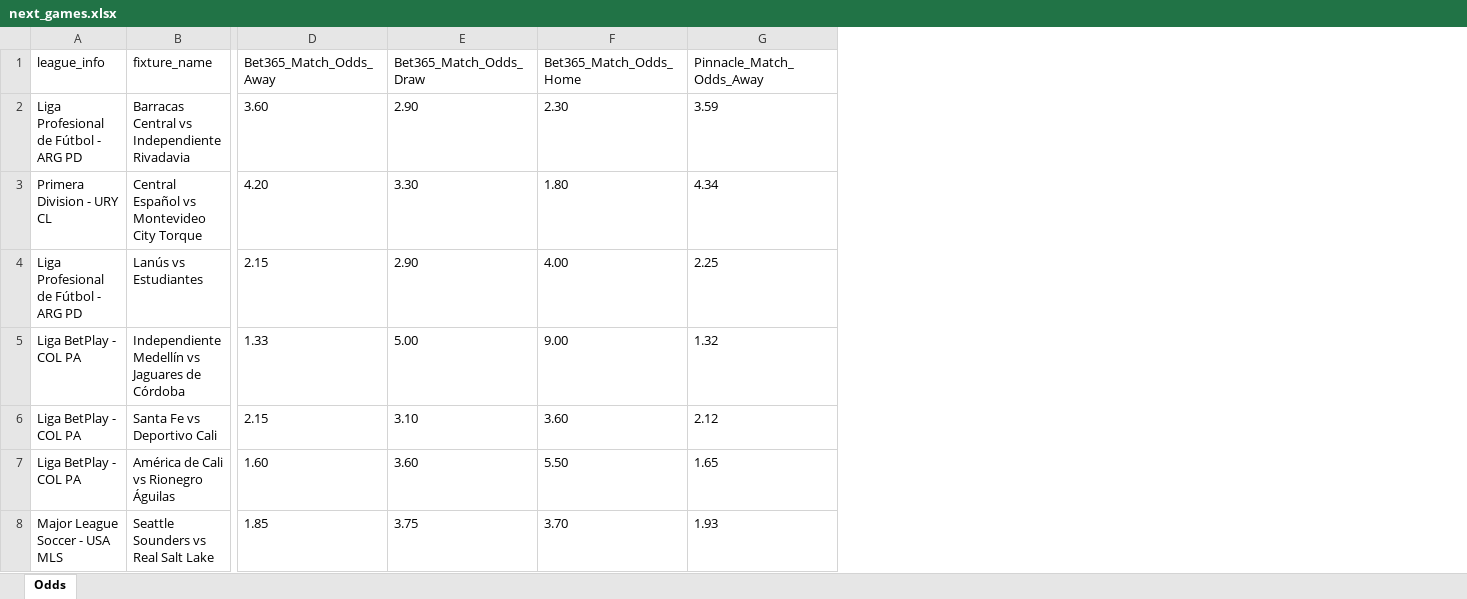
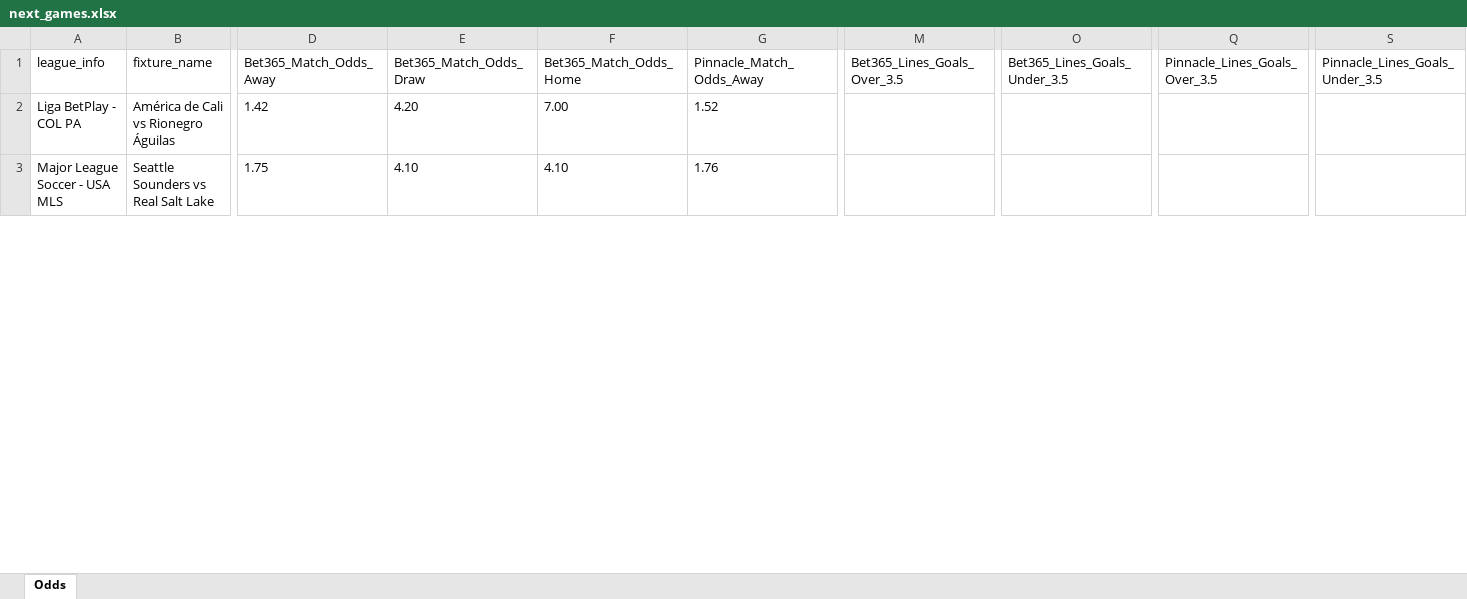
Before and after one commit to aimidas1/pinnacle_bet365_odds_data, an Excel workbook: data/season_2026/next_games/next_games.xlsx, sheet Odds, drawn as a sheet; only a part is shown, gaps mark what is left out; values as stored, in another font and other column widths than the file's, no borders; removed rows and columns are numbered as before the commit, all else as after; rows hold the shown columns only; the diff covers the shown part only; the diff names each change by its address in the sheet, - before the commit and + after, or states it on an @@ line.

Commit message:
Atualizando data/season_2026/next_games/next_games.xlsx via script

```diff
--- a/data/season_2026/next_games/next_games.xlsx (sheet Odds)
+++ b/data/season_2026/next_games/next_games.xlsx (sheet Odds)
+column M (Bet365_Lines_Goals_Over_3.5), empty
+column O (Bet365_Lines_Goals_Under_3.5), empty
+column Q (Pinnacle_Lines_Goals_Over_3.5), empty
+column S (Pinnacle_Lines_Goals_Under_3.5), empty
-row 2: Liga Profesional de Fútbol - ARG PD | Barracas Central vs Independiente Rivadavia | 3.60 | 2.90 | 2.30 | 3.59
-row 3: Primera Division - URY CL | Central Español vs Montevideo City Torque | 4.20 | 3.30 | 1.80 | 4.34
-row 4: Liga Profesional de Fútbol - ARG PD | Lanús vs Estudiantes | 2.15 | 2.90 | 4.00 | 2.25
-row 5: Liga BetPlay - COL PA | Independiente Medellín vs Jaguares de Córdoba | 1.33 | 5.00 | 9.00 | 1.32
-row 6: Liga BetPlay - COL PA | Santa Fe vs Deportivo Cali | 2.15 | 3.10 | 3.60 | 2.12
-D2 (Bet365_Match_Odds_Away): 1.60
+D2 (Bet365_Match_Odds_Away): 1.42
-E2 (Bet365_Match_Odds_Draw): 3.60
+E2 (Bet365_Match_Odds_Draw): 4.20
-F2 (Bet365_Match_Odds_Home): 5.50
+F2 (Bet365_Match_Odds_Home): 7.00
-G2 (Pinnacle_Match_Odds_Away): 1.65
+G2 (Pinnacle_Match_Odds_Away): 1.52
-D3 (Bet365_Match_Odds_Away): 1.85
+D3 (Bet365_Match_Odds_Away): 1.75
-E3 (Bet365_Match_Odds_Draw): 3.75
+E3 (Bet365_Match_Odds_Draw): 4.10
-F3 (Bet365_Match_Odds_Home): 3.70
+F3 (Bet365_Match_Odds_Home): 4.10
-G3 (Pinnacle_Match_Odds_Away): 1.93
+G3 (Pinnacle_Match_Odds_Away): 1.76
```
Also changed, not shown: 45 added rows and 32 edited cells elsewhere in this sheet.
